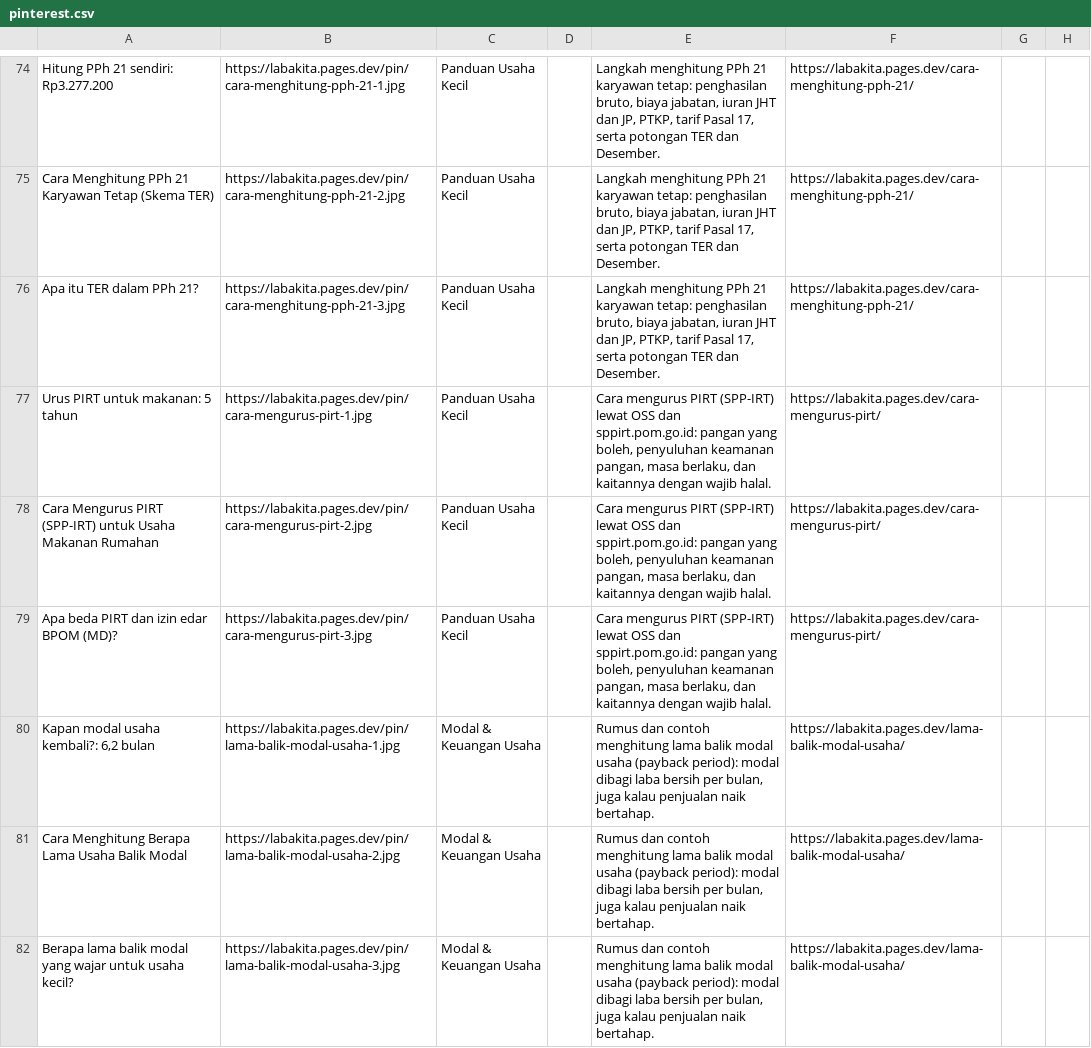
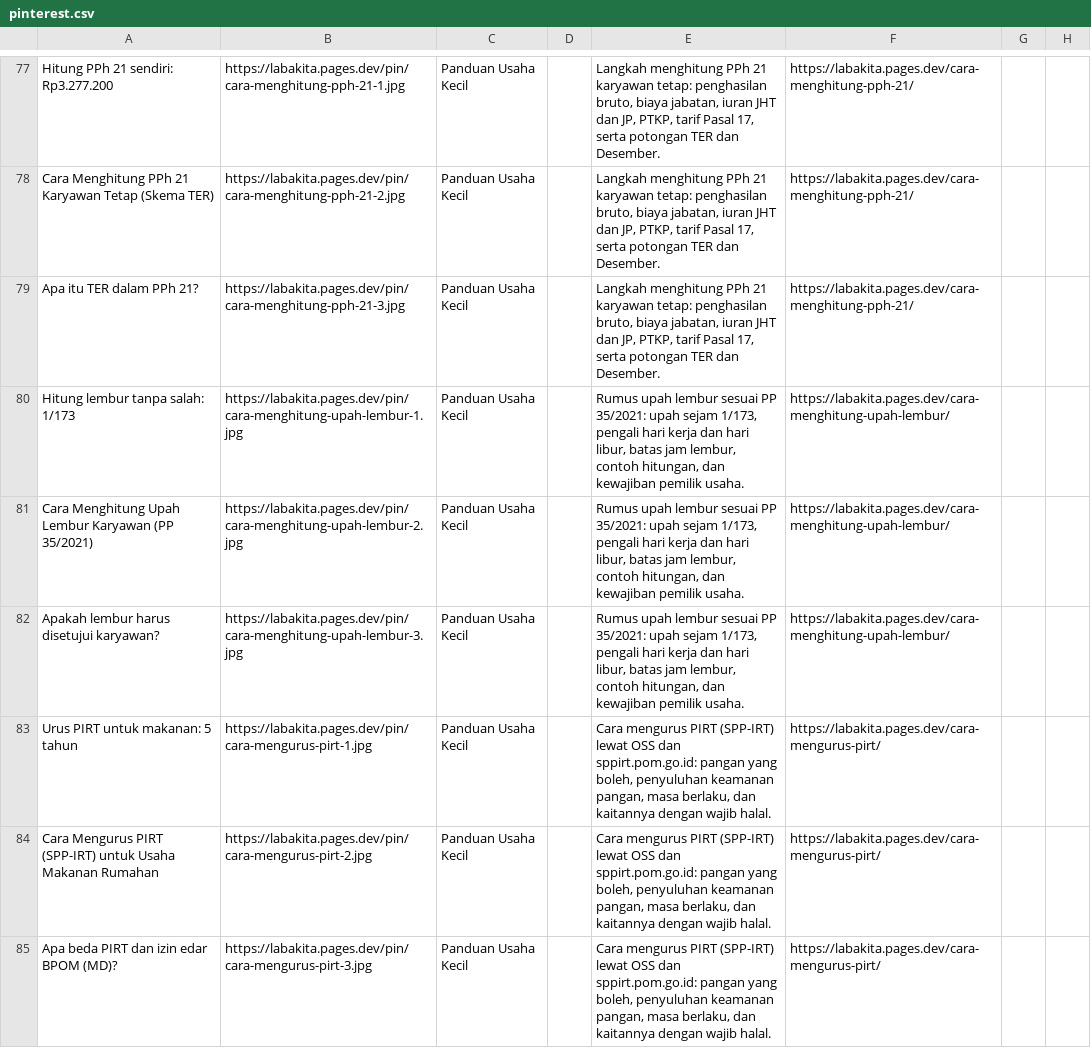
Before and after one commit to hda97/LabaKita, a CSV file: data/materi-promosi/pinterest.csv, drawn as a sheet; only a part is shown, gaps mark what is left out; the shorter side is filled out with more unchanged rows; the diff covers the shown part only.

```diff
--- a/data/materi-promosi/pinterest.csv
+++ b/data/materi-promosi/pinterest.csv
@@ -76,2 +79,5 @@
 "Apa itu TER dalam PPh 21?","https://labakita.pages.dev/pin/cara-menghitung-pph-21-3.jpg","Panduan Usaha Kecil","","Langkah menghitung PPh 21 karyawan tetap: penghasilan bruto, biaya jabatan, iuran JHT dan JP, PTKP, tarif Pasal 17, serta potongan TER dan Desember.","https://labakita.pages.dev/cara-menghitung-pph-21/","",""
+"Hitung lembur tanpa salah: 1/173","https://labakita.pages.dev/pin/cara-menghitung-upah-lembur-1.jpg","Panduan Usaha Kecil","","Rumus upah lembur sesuai PP 35/2021: upah sejam 1/173, pengali hari kerja dan hari libur, batas jam lembur, contoh hitungan, dan kewajiban pemilik usaha.","https://labakita.pages.dev/cara-menghitung-upah-lembur/","",""
+"Cara Menghitung Upah Lembur Karyawan (PP 35/2021)","https://labakita.pages.dev/pin/cara-menghitung-upah-lembur-2.jpg","Panduan Usaha Kecil","","Rumus upah lembur sesuai PP 35/2021: upah sejam 1/173, pengali hari kerja dan hari libur, batas jam lembur, contoh hitungan, dan kewajiban pemilik usaha.","https://labakita.pages.dev/cara-menghitung-upah-lembur/","",""
+"Apakah lembur harus disetujui karyawan?","https://labakita.pages.dev/pin/cara-menghitung-upah-lembur-3.jpg","Panduan Usaha Kecil","","Rumus upah lembur sesuai PP 35/2021: upah sejam 1/173, pengali hari kerja dan hari libur, batas jam lembur, contoh hitungan, dan kewajiban pemilik usaha.","https://labakita.pages.dev/cara-menghitung-upah-lembur/","",""
 "Urus PIRT untuk makanan: 5 tahun","https://labakita.pages.dev/pin/cara-mengurus-pirt-1.jpg","Panduan Usaha Kecil","","Cara mengurus PIRT (SPP-IRT) lewat OSS dan sppirt.pom.go.id: pangan yang boleh, penyuluhan keamanan pangan, masa berlaku, dan kaitannya dengan wajib halal.","https://labakita.pages.dev/cara-mengurus-pirt/","",""
```
Also changed, not shown: 12 added rows elsewhere in this file, data/keyword-plan.csv, 34 other files.
